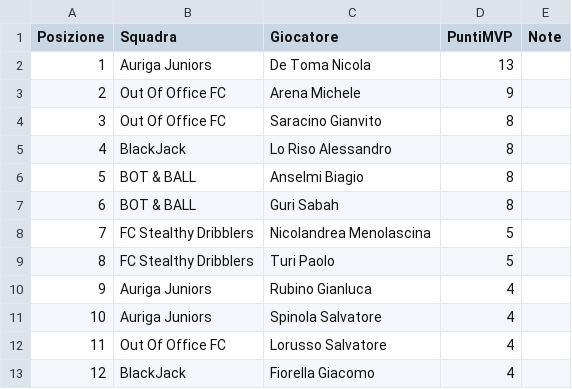
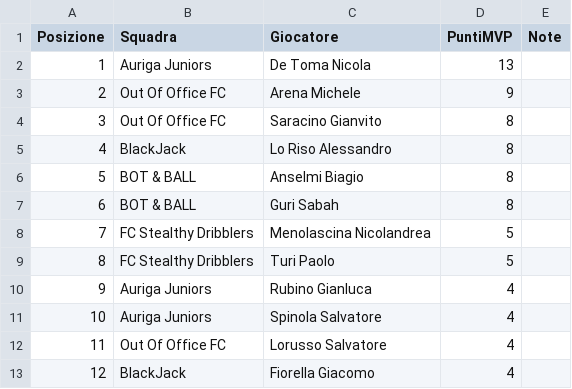
Before and after one commit to Giansyn95/CralChampionsAuriga, a CSV file: tornei/2026-spring/data/classifica_mvp.csv, drawn as a sheet.

Commit message:
Fix player name format for FC Stealthy Dribblers
Updated player name format for FC Stealthy Dribblers.

```diff
--- a/tornei/2026-spring/data/classifica_mvp.csv
+++ b/tornei/2026-spring/data/classifica_mvp.csv
@@ -7,3 +7,3 @@ Posizione;Squadra;Giocatore;PuntiMVP;Note
 6;BOT & BALL;Guri Sabah;8;
-7;FC Stealthy Dribblers;Nicolandrea Menolascina;5;
+7;FC Stealthy Dribblers;Menolascina Nicolandrea;5;
 8;FC Stealthy Dribblers;Turi Paolo;5;
```
